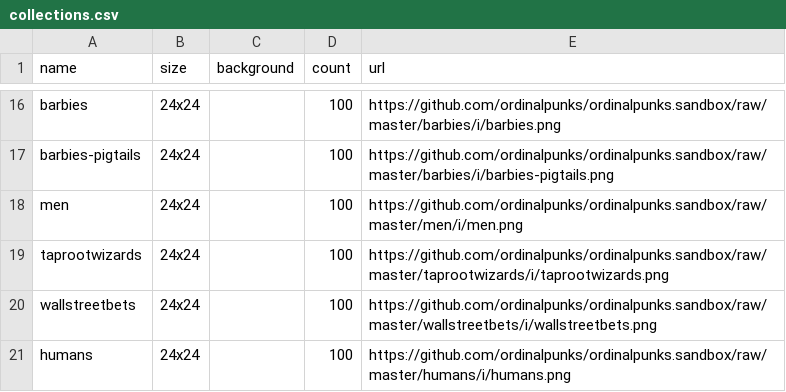
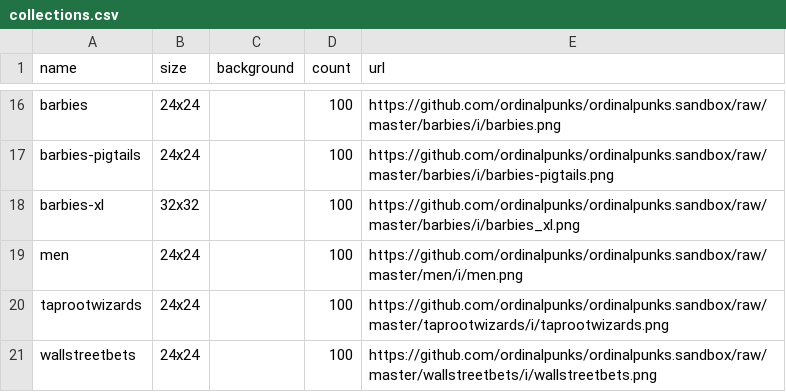
Before and after one commit to ordinalpunks/ordinalpunks.server, a CSV file: collections.csv, drawn as a sheet; only a part is shown, gaps mark what is left out; the shorter side is filled out with more unchanged rows.

Commit message:
Update collections.csv

```diff
--- a/collections.csv
+++ b/collections.csv
@@ -17,2 +17,3 @@ barbies,       24x24,  ,    100,   https://github.com/ordinalpunks/ordinalpunks.
 barbies-pigtails,  24x24,  ,    100,   https://github.com/ordinalpunks/ordinalpunks.sandbox/raw/master/barbies/i/barbies-pigtails.png
+barbies-xl,    32x32,  ,    100,   https://github.com/ordinalpunks/ordinalpunks.sandbox/raw/master/barbies/i/barbies_xl.png
 men,           24x24,  ,    100,   https://github.com/ordinalpunks/ordinalpunks.sandbox/raw/master/men/i/men.png
```
